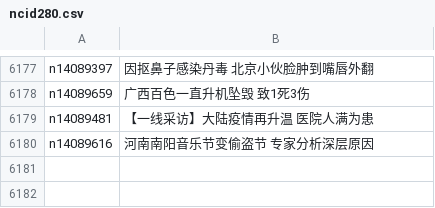
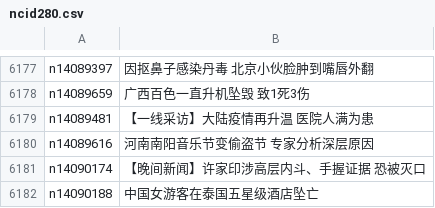
Before and after one commit to epic-marker/epoch-news, a CSV file: indexes/ncid280.csv, drawn as a sheet; only a part is shown, gaps mark what is left out; the diff names each change by its address in the sheet, - before the commit and + after, or states it on an @@ line.

```diff
--- a/indexes/ncid280.csv
+++ b/indexes/ncid280.csv
+row 6181: n14090174 | 【晚间新闻】许家印涉高层内斗、手握证据 恐被灭口
+row 6182: n14090188 | 中国女游客在泰国五星级酒店坠亡
```
Also changed, not shown: indexes/ncid1078159.csv, indexes/ncid1078160.csv, 50 other files.
